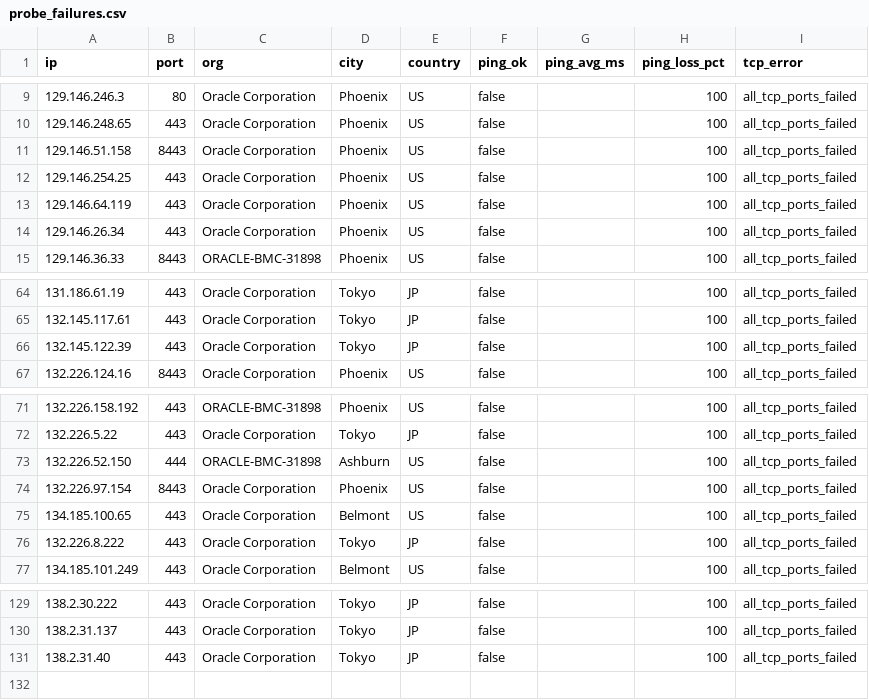
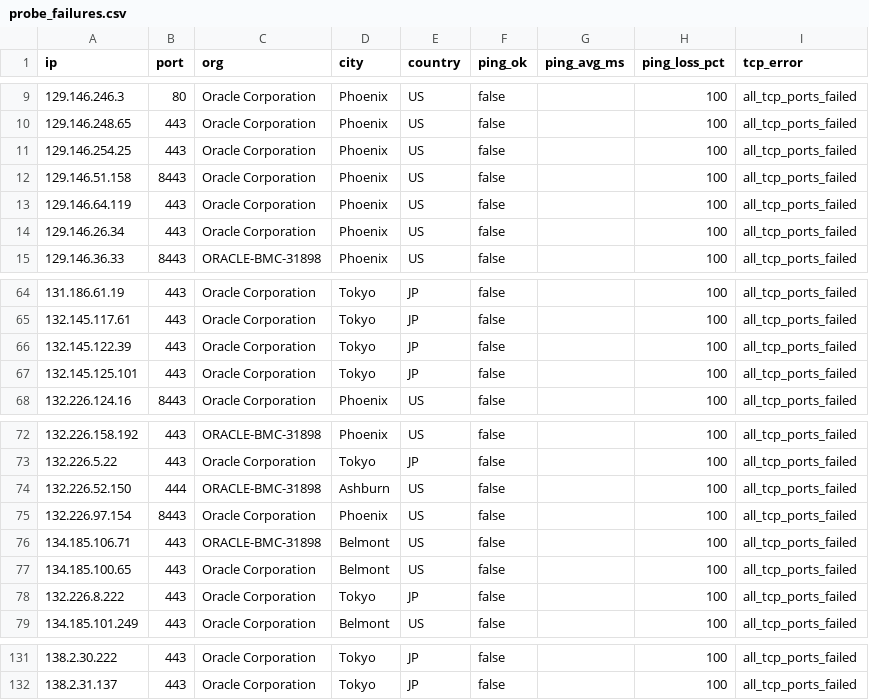
Before and after one commit to Lium-7768/sourcehub, a CSV file: data/results/probe_failures.csv, drawn as a sheet; only a part is shown, gaps mark what is left out.

```diff
--- a/data/results/probe_failures.csv
+++ b/data/results/probe_failures.csv
@@ -10,4 +10,4 @@ ip,port,org,city,country,ping_ok,ping_avg_ms,ping_loss_pct,tcp_error
 129.146.248.65,443,Oracle Corporation,Phoenix,US,false,,100,all_tcp_ports_failed
+129.146.254.25,443,Oracle Corporation,Phoenix,US,false,,100,all_tcp_ports_failed
 129.146.51.158,8443,Oracle Corporation,Phoenix,US,false,,100,all_tcp_ports_failed
-129.146.254.25,443,Oracle Corporation,Phoenix,US,false,,100,all_tcp_ports_failed
 129.146.64.119,443,Oracle Corporation,Phoenix,US,false,,100,all_tcp_ports_failed
@@ -66,2 +66,3 @@ ip,port,org,city,country,ping_ok,ping_avg_ms,ping_loss_pct,tcp_error
 132.145.122.39,443,Oracle Corporation,Tokyo,JP,false,,100,all_tcp_ports_failed
+132.145.125.101,443,Oracle Corporation,Tokyo,JP,false,,100,all_tcp_ports_failed
 132.226.124.16,8443,Oracle Corporation,Phoenix,US,false,,100,all_tcp_ports_failed
@@ -74,2 +75,3 @@ ip,port,org,city,country,ping_ok,ping_avg_ms,ping_loss_pct,tcp_error
 132.226.97.154,8443,Oracle Corporation,Phoenix,US,false,,100,all_tcp_ports_failed
+134.185.106.71,443,ORACLE-BMC-31898,Belmont,US,false,,100,all_tcp_ports_failed
 134.185.100.65,443,Oracle Corporation,Belmont,US,false,,100,all_tcp_ports_failed
@@ -130,2 +132 @@ ip,port,org,city,country,ping_ok,ping_avg_ms,ping_loss_pct,tcp_error
 138.2.31.137,443,Oracle Corporation,Tokyo,JP,false,,100,all_tcp_ports_failed
-138.2.31.40,443,Oracle Corporation,Tokyo,JP,false,,100,all_tcp_ports_failed
```
Also changed, not shown: data/results/probe_results.csv, 4 other files.
